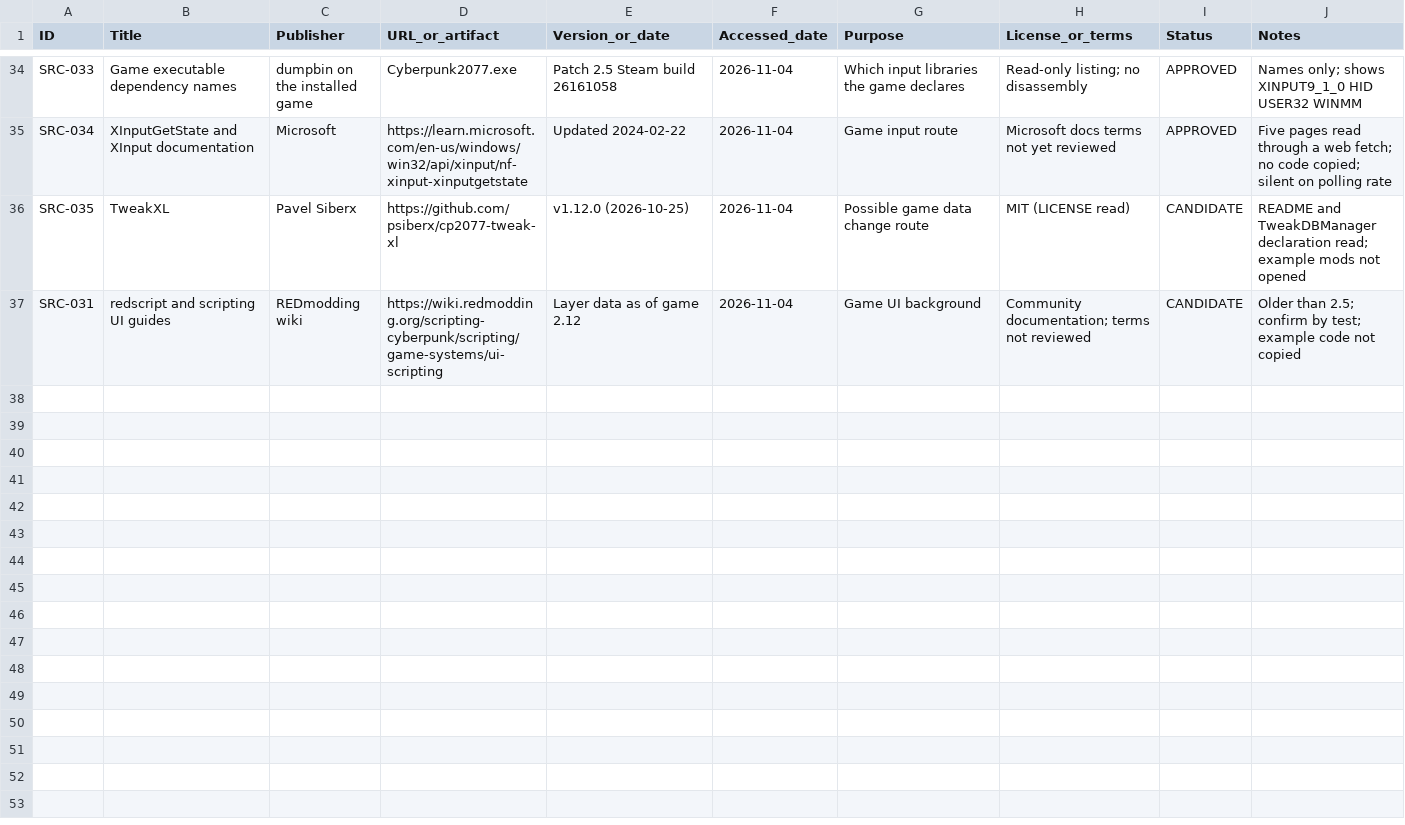
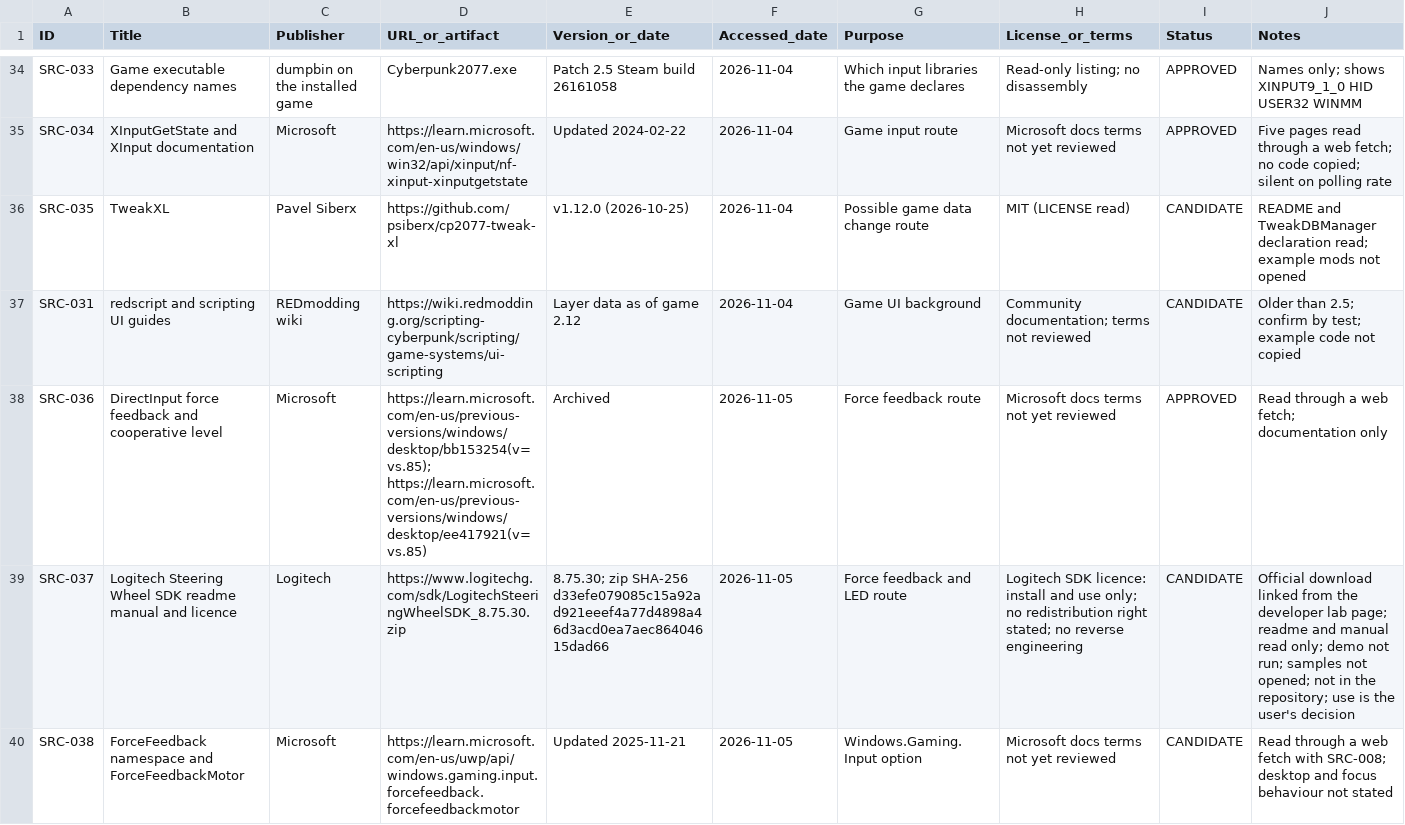
Before and after one commit to iainbryden/night-wheel, a CSV file: evidence/SOURCES.csv, drawn as a sheet; only a part is shown, gaps mark what is left out; the diff covers the shown part only; the diff names each change by its address in the sheet, - before the commit and + after, or states it on an @@ line.

Commit message:
Add force feedback route research

```diff
--- a/evidence/SOURCES.csv
+++ b/evidence/SOURCES.csv
+row 38: SRC-036 | DirectInput force feedback and cooperative level | Microsoft | https://learn.microsoft.com/en-us/previous-versions/windows/desktop/bb153254(v=vs.85); https://learn.microsoft.com/en-us/previous-versions/windows/desktop/ee417921(v=vs.85) | Archived | 2026-11-05 | Force feedback route | Microsoft docs terms not yet reviewed | APPROVED | Read through a web fetch; documentation only
+row 39: SRC-037 | Logitech Steering Wheel SDK readme manual and licence | Logitech | https://www.logitechg.com/sdk/LogitechSteeringWheelSDK_8.75.30.zip | 8.75.30; zip SHA-256 d33efe079085c15a92ad921eeef4a77d4898a46d3acd0ea7aec86404615dad66 | 2026-11-05 | Force feedback and LED route | Logitech SDK licence: install and use only; no redistribution right stated; no reverse engineering | CANDIDATE | Official download linked from the developer lab page; readme and manual read only; demo not run; samples not opened; not in the repository; use is the user's decision
+row 40: SRC-038 | ForceFeedback namespace and ForceFeedbackMotor | Microsoft | https://learn.microsoft.com/en-us/uwp/api/windows.gaming.input.forcefeedback.forcefeedbackmotor | Updated 2025-11-21 | 2026-11-05 | Windows.Gaming.Input option | Microsoft docs terms not yet reviewed | CANDIDATE | Read through a web fetch with SRC-008; desktop and focus behaviour not stated
```
Also changed, not shown: 3 added rows elsewhere in this file, evidence/DEPENDENCIES.csv, 1 other file.
